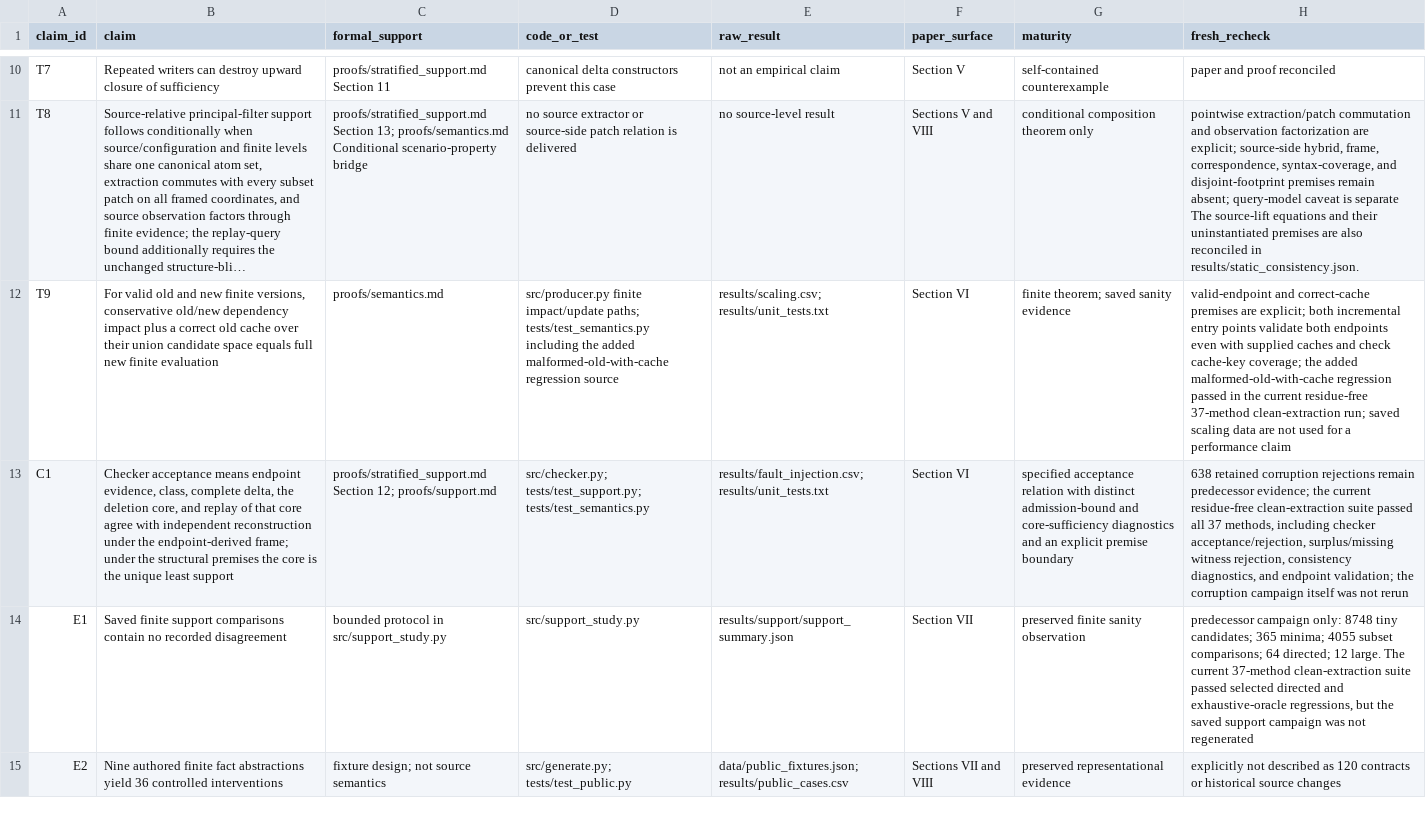
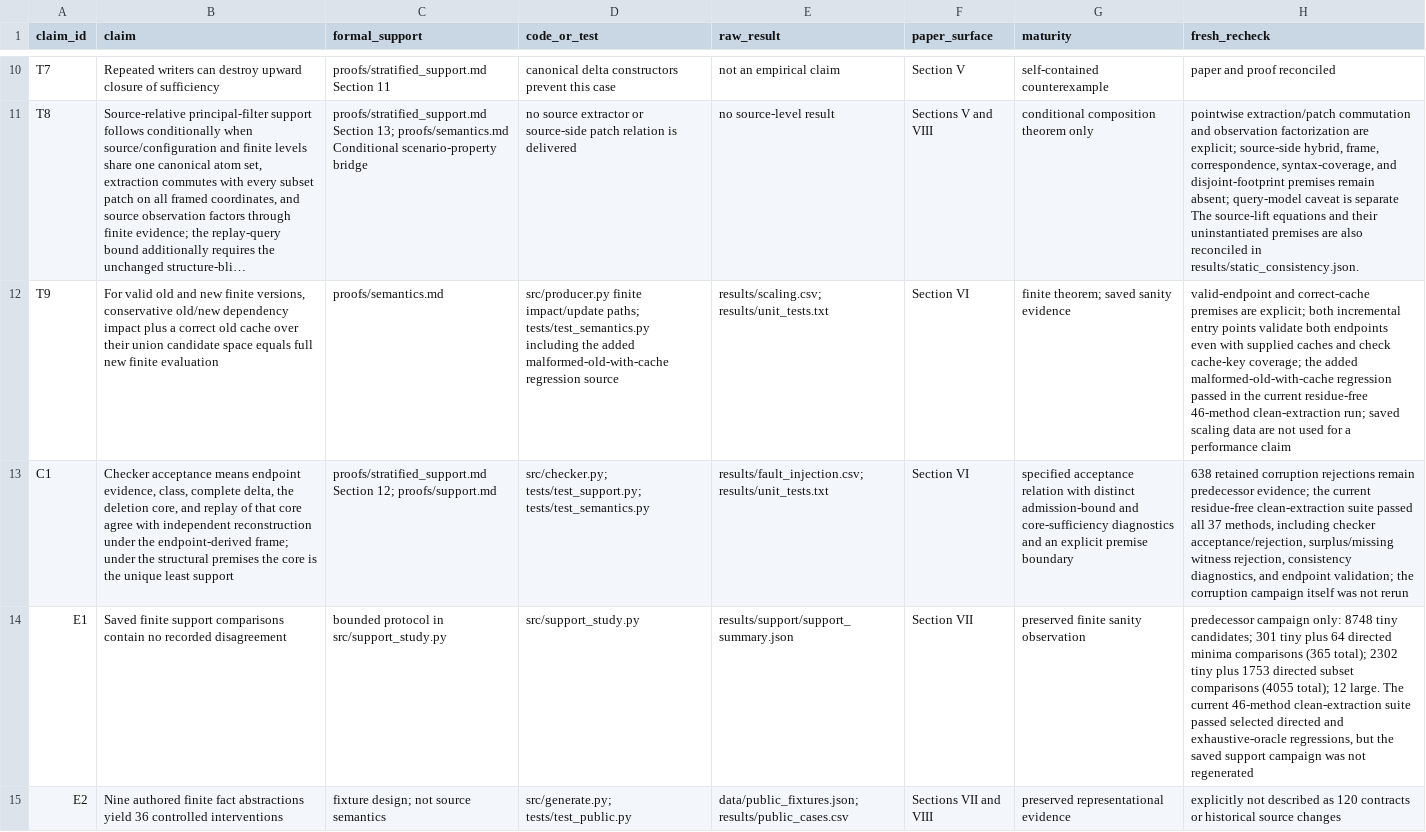
Before and after one commit to Haoyi-Zhang/DriftExplain, a CSV file: claim_evidence_ledger.csv, drawn as a sheet; only a part is shown, gaps mark what is left out; long unchanged cells end in …; the diff covers the shown part only; the diff names each change by its address in the sheet, - before the commit and + after, or states it on an @@ line.

```diff
--- a/claim_evidence_ledger.csv
+++ b/claim_evidence_ledger.csv
-H12 (fresh_recheck): …current residue-free 37-method clean-extraction run;…
+H12 (fresh_recheck): …current residue-free 46-method clean-extraction run;…
-H14 (fresh_recheck): …tiny candidates; 365 minima; 4055 subset comparisons; 64 directed; 12 large. The current 37-method clean-extraction suite…
+H14 (fresh_recheck): …tiny candidates; 301 tiny plus 64 directed minima comparisons (365 total); 2302 tiny plus 1753 directed subset comparisons (4055 total); 12 large. The current 46-method clean-extraction suite…
```
Also changed, not shown: 9 edited cells elsewhere in this file, results/exhaustive_grid.csv, results/fault_injection.csv, 36 other files.
